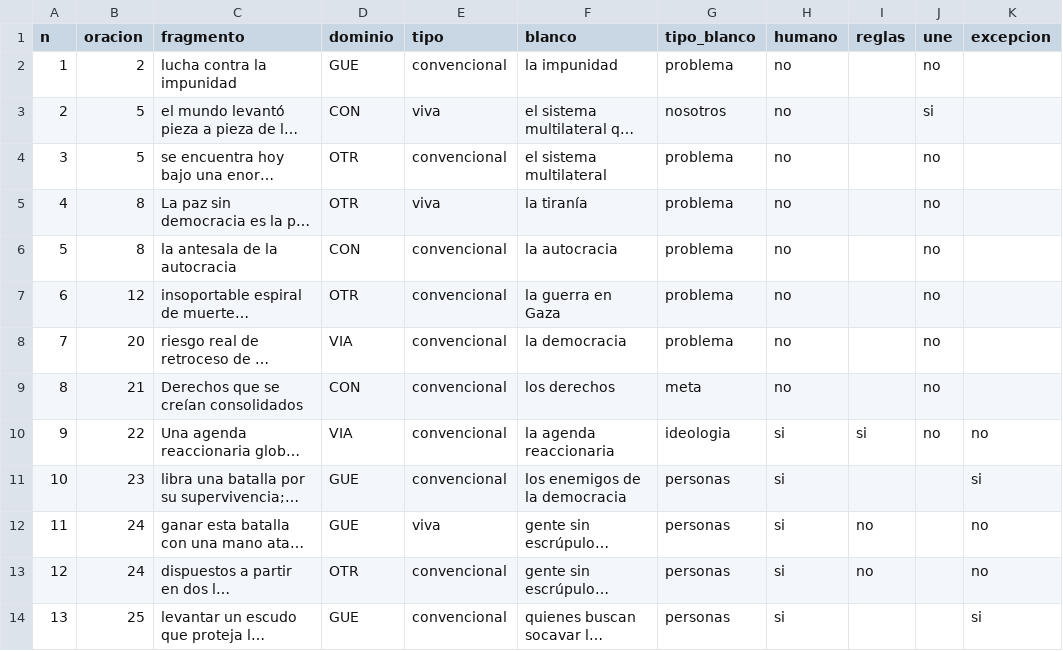
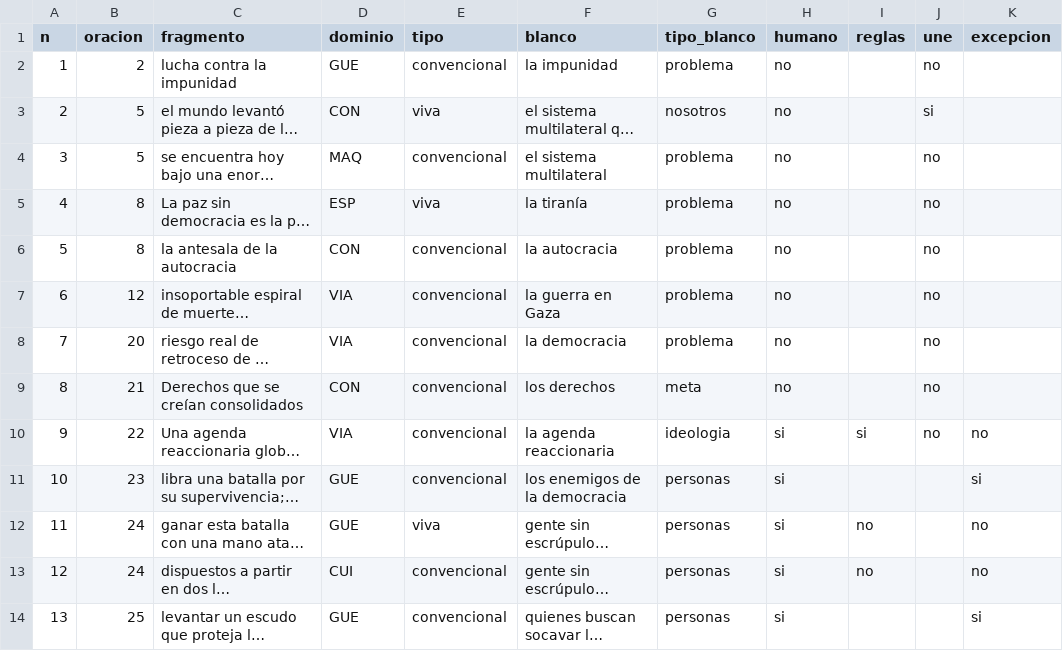
Before and after one commit to oranrick/ira-index, a CSV file: research/datos/p2/sanchez-onu-2024_eventos.csv, drawn as a sheet; only a part is shown; long unchanged cells end in …; the diff names each change by its address in the sheet, - before the commit and + after, or states it on an @@ line.

```diff
--- a/research/datos/p2/sanchez-onu-2024_eventos.csv
+++ b/research/datos/p2/sanchez-onu-2024_eventos.csv
-D4 (dominio): OTR
+D4 (dominio): MAQ
-D5 (dominio): OTR
+D5 (dominio): ESP
-D7 (dominio): OTR
+D7 (dominio): VIA
-D13 (dominio): OTR
+D13 (dominio): CUI
```
Also changed, not shown: research/datos/p2/sanchez-barcelona-2026_eventos.csv.
